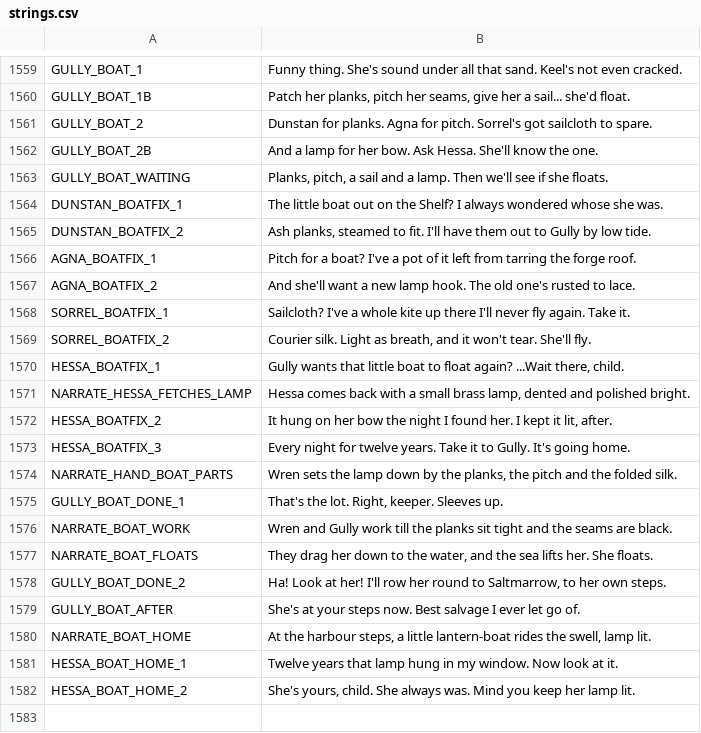
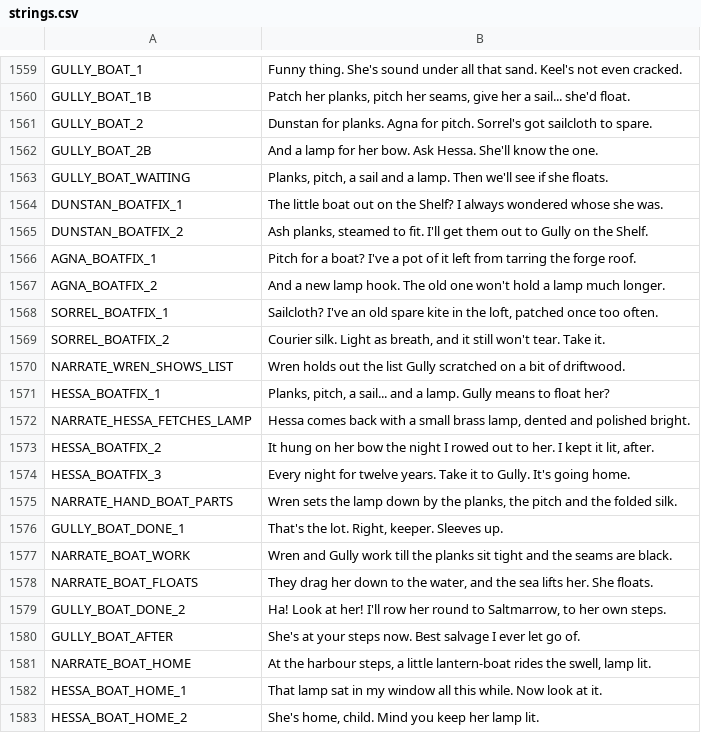
Before and after one commit to ashciraulo/Leviathan, a CSV file: locale/strings.csv, drawn as a sheet; only a part is shown, gaps mark what is left out.

```diff
--- a/locale/strings.csv
+++ b/locale/strings.csv
@@ -1564,10 +1564,11 @@ GULLY_BOAT_WAITING,"Planks, pitch, a sail and a lamp. Then we'll see if she floa
 DUNSTAN_BOATFIX_1,"The little boat out on the Shelf? I always wondered whose she was."
-DUNSTAN_BOATFIX_2,"Ash planks, steamed to fit. I'll have them out to Gully by low tide."
+DUNSTAN_BOATFIX_2,"Ash planks, steamed to fit. I'll get them out to Gully on the Shelf."
 AGNA_BOATFIX_1,"Pitch for a boat? I've a pot of it left from tarring the forge roof."
-AGNA_BOATFIX_2,"And she'll want a new lamp hook. The old one's rusted to lace."
-SORREL_BOATFIX_1,"Sailcloth? I've a whole kite up there I'll never fly again. Take it."
-SORREL_BOATFIX_2,"Courier silk. Light as breath, and it won't tear. She'll fly."
-HESSA_BOATFIX_1,"Gully wants that little boat to float again? ...Wait there, child."
+AGNA_BOATFIX_2,"And a new lamp hook. The old one won't hold a lamp much longer."
+SORREL_BOATFIX_1,"Sailcloth? I've an old spare kite in the loft, patched once too often."
+SORREL_BOATFIX_2,"Courier silk. Light as breath, and it still won't tear. Take it."
+NARRATE_WREN_SHOWS_LIST,"Wren holds out the list Gully scratched on a bit of driftwood."
+HESSA_BOATFIX_1,"Planks, pitch, a sail... and a lamp. Gully means to float her?"
 NARRATE_HESSA_FETCHES_LAMP,"Hessa comes back with a small brass lamp, dented and polished bright."
-HESSA_BOATFIX_2,"It hung on her bow the night I found her. I kept it lit, after."
+HESSA_BOATFIX_2,"It hung on her bow the night I rowed out to her. I kept it lit, after."
 HESSA_BOATFIX_3,"Every night for twelve years. Take it to Gully. It's going home."
@@ -1580,3 +1581,3 @@ GULLY_BOAT_AFTER,"She's at your steps now. Best salvage I ever let go of."
 NARRATE_BOAT_HOME,"At the harbour steps, a little lantern-boat rides the swell, lamp lit."
-HESSA_BOAT_HOME_1,"Twelve years that lamp hung in my window. Now look at it."
-HESSA_BOAT_HOME_2,"She's yours, child. She always was. Mind you keep her lamp lit."
+HESSA_BOAT_HOME_1,"That lamp sat in my window all this while. Now look at it."
+HESSA_BOAT_HOME_2,"She's home, child. Mind you keep her lamp lit."
```
Also changed, not shown: 3 other files.
